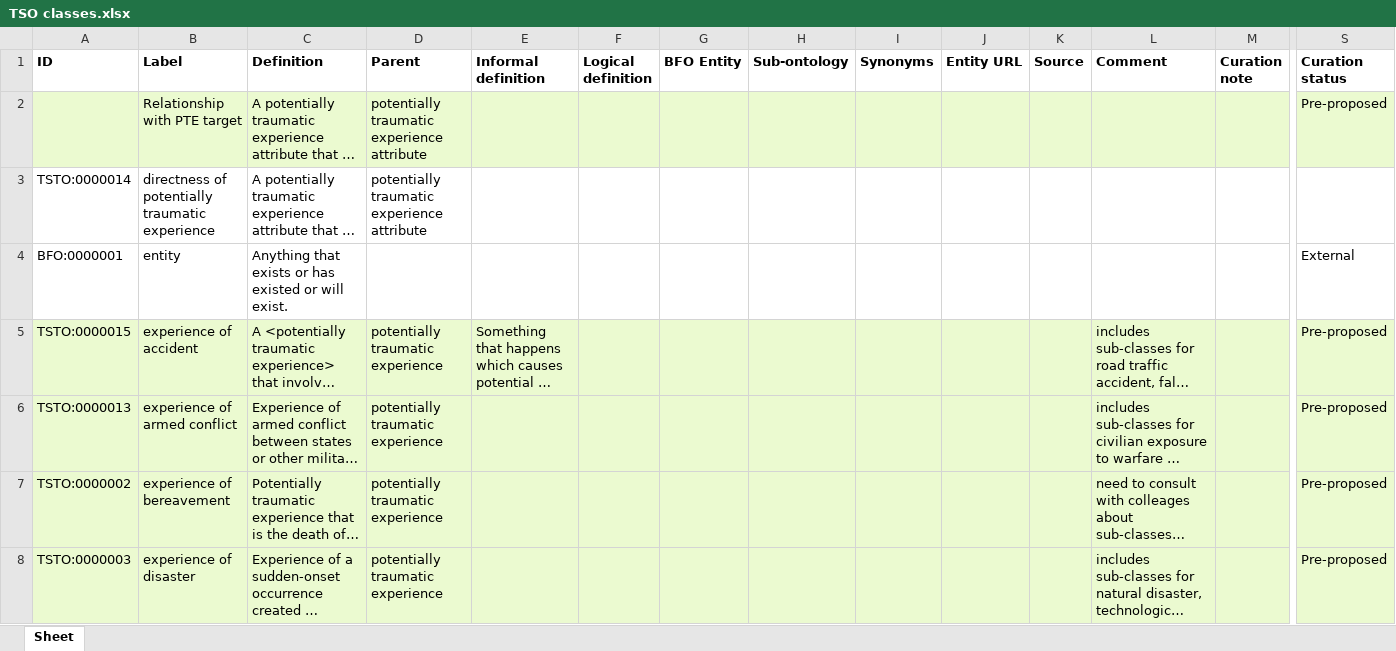
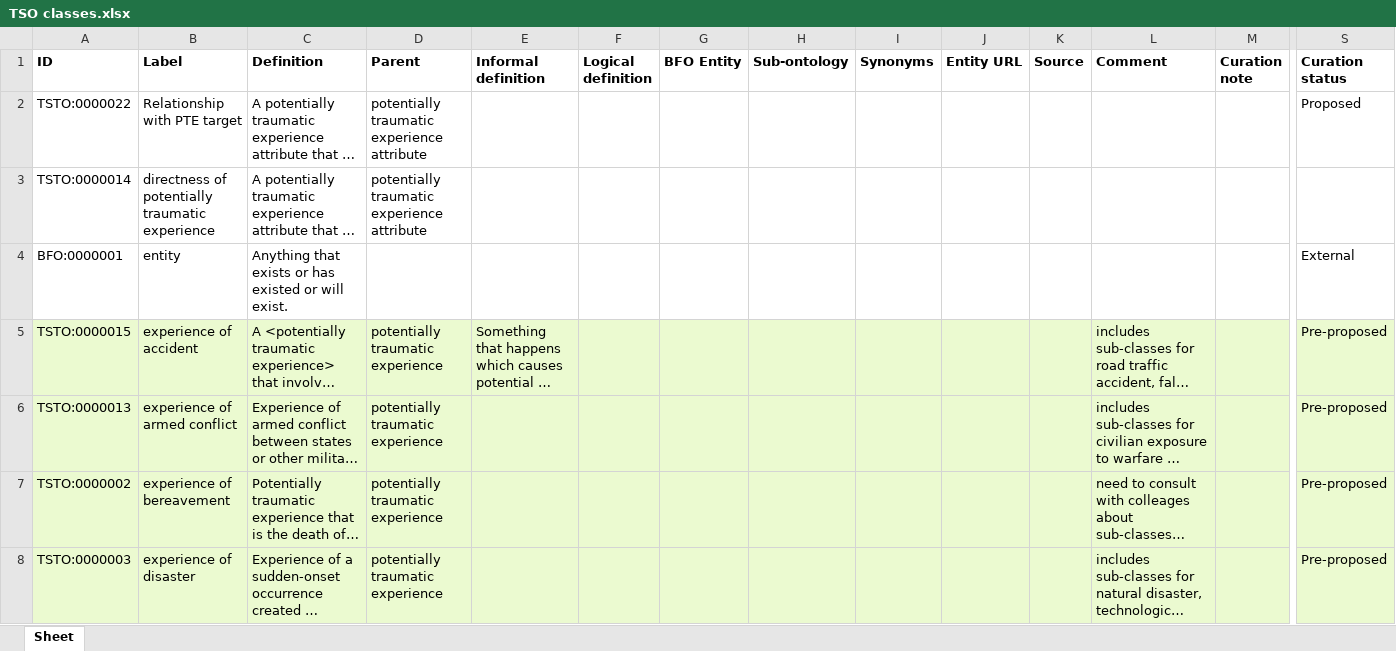
Before and after one commit to robertjwest/Potentially-Traumatic-Experiences-Ontology, an Excel workbook: TSO classes.xlsx, sheet Sheet, drawn as a sheet; only a part is shown, gaps mark what is left out; long unchanged cells end in …; values as stored, in another font and other column widths than the file's, no borders; the diff covers the shown part only; the diff names each change by its address in the sheet, - before the commit and + after, or states it on an @@ line.

Commit message:
Updating TSO classes.xlsx

```diff
--- a/TSO classes.xlsx (sheet Sheet)
+++ b/TSO classes.xlsx (sheet Sheet)
-A2 (ID): (empty)
+A2 (ID): TSTO:0000022
-A2:S2 fill: #EBFAD0
+A2:S2 fill: none
-S2 (Curation status): Pre-proposed
+S2 (Curation status): Proposed
```
Also changed, not shown: cell formats elsewhere in this sheet.
